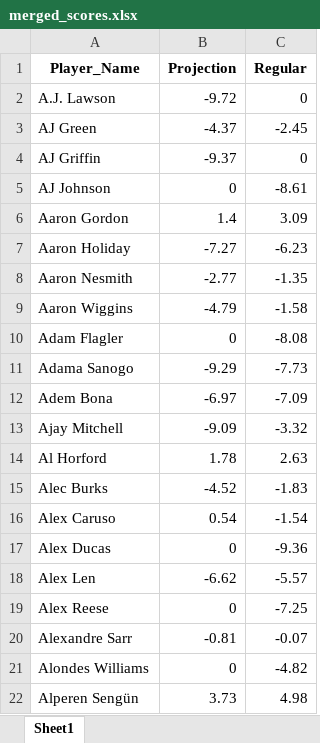
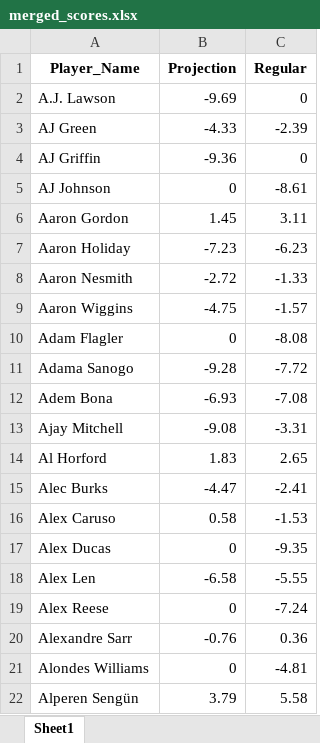
Before and after one commit to ikucukkaya/TradeMachine, an Excel workbook: data/merged_scores.xlsx, sheet Sheet1, drawn as a sheet; only a part is shown; values as stored, in another font and other column widths than the file's, no borders; the diff covers the shown part only; the diff names each change by its address in the sheet, - before the commit and + after, or states it on an @@ line.

```diff
--- a/data/merged_scores.xlsx (sheet Sheet1)
+++ b/data/merged_scores.xlsx (sheet Sheet1)
-B2 (Projection): -9.72
+B2 (Projection): -9.69
-B3 (Projection): -4.37
+B3 (Projection): -4.33
-C3 (Regular): -2.45
+C3 (Regular): -2.39
-B4 (Projection): -9.37
+B4 (Projection): -9.36
-B6 (Projection): 1.4
+B6 (Projection): 1.45
-C6 (Regular): 3.09
+C6 (Regular): 3.11
-B7 (Projection): -7.27
+B7 (Projection): -7.23
-B8 (Projection): -2.77
+B8 (Projection): -2.72
-C8 (Regular): -1.35
+C8 (Regular): -1.33
-B9 (Projection): -4.79
+B9 (Projection): -4.75
-C9 (Regular): -1.58
+C9 (Regular): -1.57
-B11 (Projection): -9.29
+B11 (Projection): -9.28
-C11 (Regular): -7.73
+C11 (Regular): -7.72
-B12 (Projection): -6.97
+B12 (Projection): -6.93
-C12 (Regular): -7.09
+C12 (Regular): -7.08
-B13 (Projection): -9.09
+B13 (Projection): -9.08
-C13 (Regular): -3.32
+C13 (Regular): -3.31
-B14 (Projection): 1.78
+B14 (Projection): 1.83
-C14 (Regular): 2.63
+C14 (Regular): 2.65
-B15 (Projection): -4.52
+B15 (Projection): -4.47
-C15 (Regular): -1.83
+C15 (Regular): -2.41
-B16 (Projection): 0.54
+B16 (Projection): 0.58
-C16 (Regular): -1.54
+C16 (Regular): -1.53
-C17 (Regular): -9.36
+C17 (Regular): -9.35
-B18 (Projection): -6.62
+B18 (Projection): -6.58
-C18 (Regular): -5.57
+C18 (Regular): -5.55
-C19 (Regular): -7.25
+C19 (Regular): -7.24
-B20 (Projection): -0.81
+B20 (Projection): -0.76
-C20 (Regular): -0.07
+C20 (Regular): 0.36
-C21 (Regular): -4.82
+C21 (Regular): -4.81
-B22 (Projection): 3.73
+B22 (Projection): 3.79
-C22 (Regular): 4.98
+C22 (Regular): 5.58
```
Also changed, not shown: 827 edited cells elsewhere in this sheet, data/2024-25_NBA_Regular_Season_Updated_daily.xlsx, data/2024-25_Rest_of_Season_Rankings_Projections_updated_daily.xlsx.
